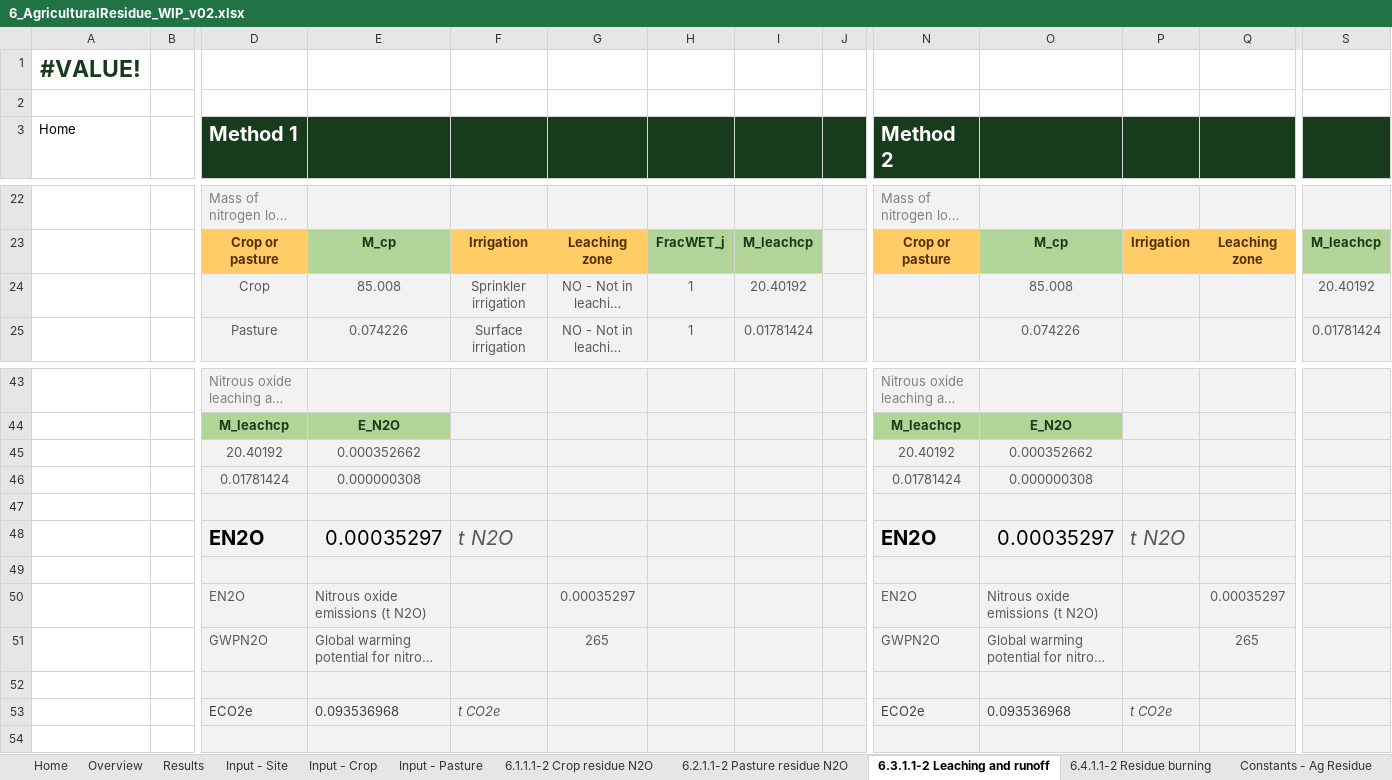
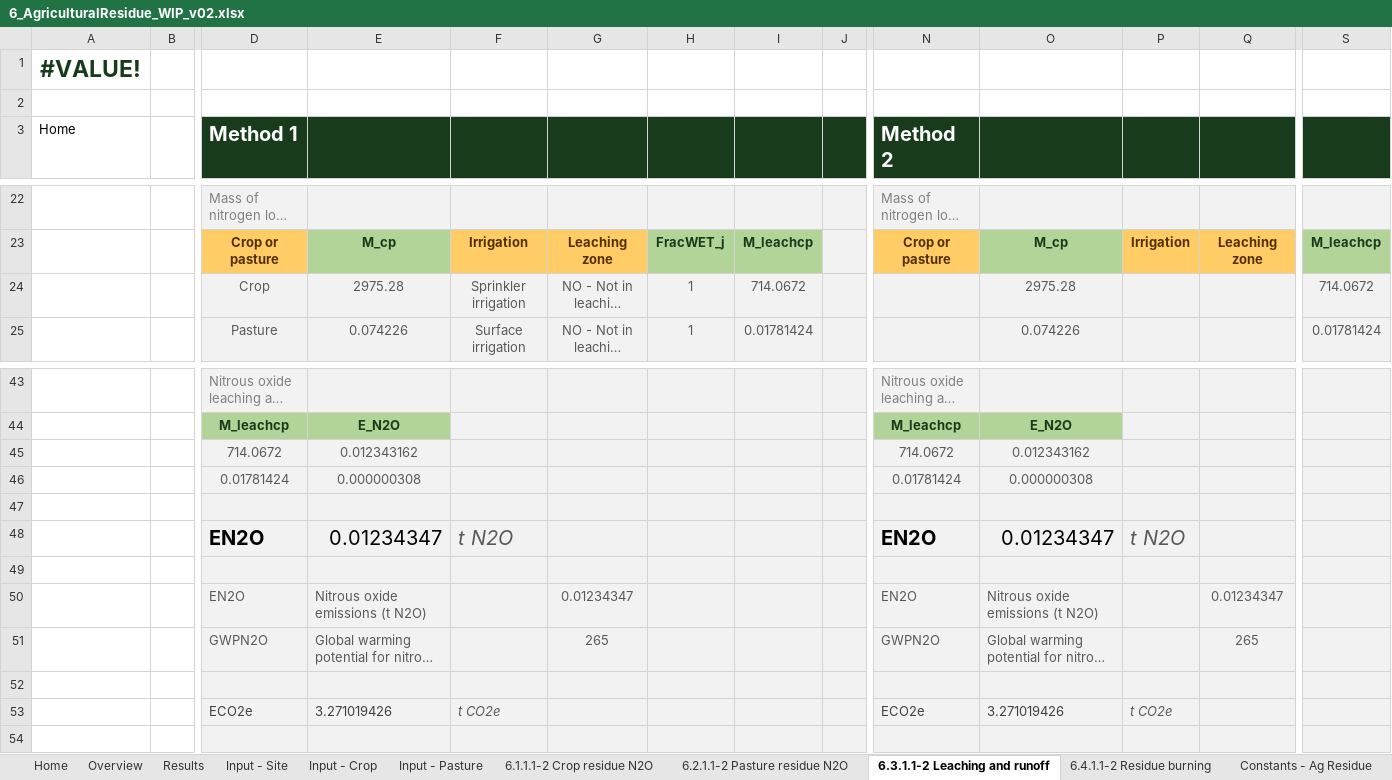
Before and after one commit to mrpaulkotz/GAF-VEERG-Functions, an Excel workbook: Excel/6_AgriculturalResidue_WIP_v02.xlsx, sheet 6.3.1.1-2 Leaching and runoff, drawn as a sheet; only a part is shown, gaps mark what is left out; long unchanged cells end in …; values as stored, in another font and other column widths than the file's, no borders; charts and pictures not drawn; removed rows and columns are numbered as before the commit, all else as after; rows hold the shown columns only; the diff names each change by its address in the sheet, - before the commit and + after, or states it on an @@ line.

```diff
--- a/Excel/6_AgriculturalResidue_WIP_v02.xlsx (sheet 6.3.1.1-2 Leaching and runoff)
+++ b/Excel/6_AgriculturalResidue_WIP_v02.xlsx (sheet 6.3.1.1-2 Leaching and runoff)
-E24: 85.008
+E24: 2975.28
-I24: 20.40192
+I24: 714.0672
-O24: 85.008
+O24: 2975.28
-S24: 20.40192
+S24: 714.0672
-row 45:  |  | 20.40192 | 0.000352662 |  |  |  |  |  | 20.40192 | 0.000352662
+row 45:  |  | 714.0672 | 0.012343162 |  |  |  |  |  | 714.0672 | 0.012343162
-E48: 0.00035297
+E48: 0.01234347
-O48: 0.00035297
+O48: 0.01234347
-G50: 0.00035297
+G50: 0.01234347
-Q50: 0.00035297
+Q50: 0.01234347
-E53: 0.093536968
+E53: 3.271019426
-O53: 0.093536968
+O53: 3.271019426
```
Also changed, not shown: sheet Results, sheet 6.1.1.1-2 Crop residue N2O, sheet Input - Crop, sheet 6.4.1.1-2 Residue burning, Excel/3_2_Enteric_BeefPasture_WIP_v01.xlsx, 10 other files.
